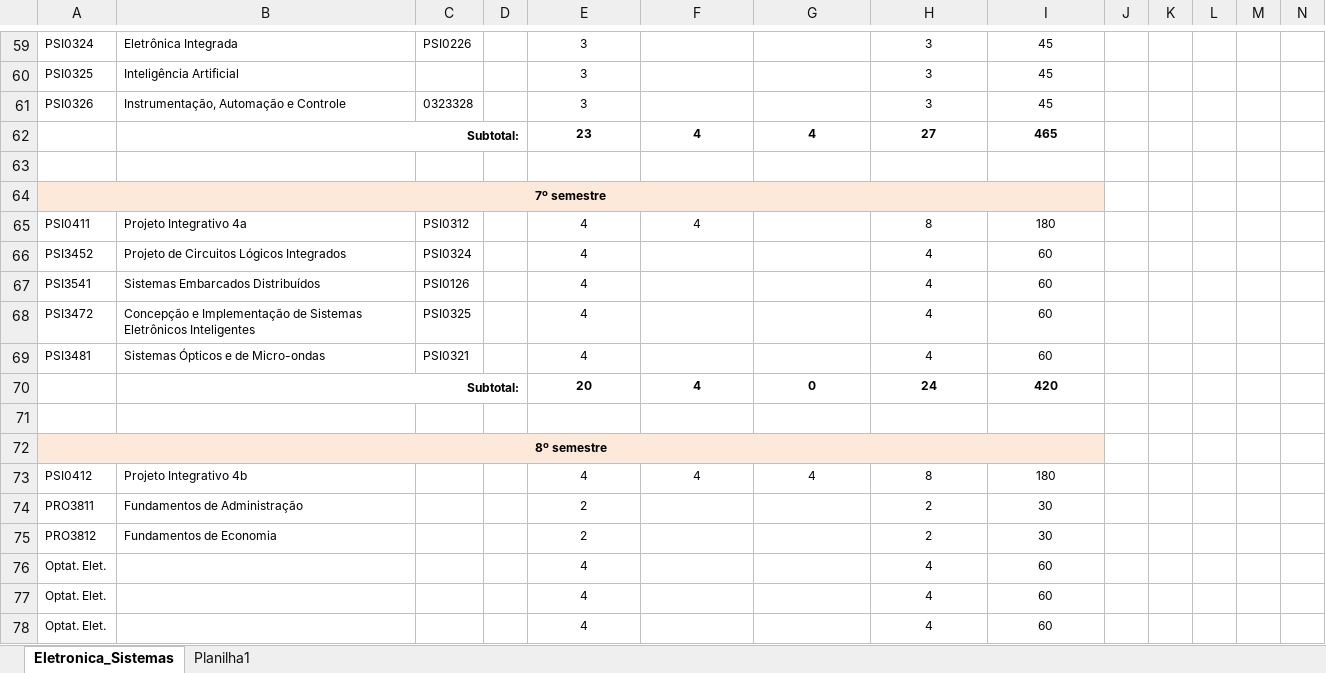
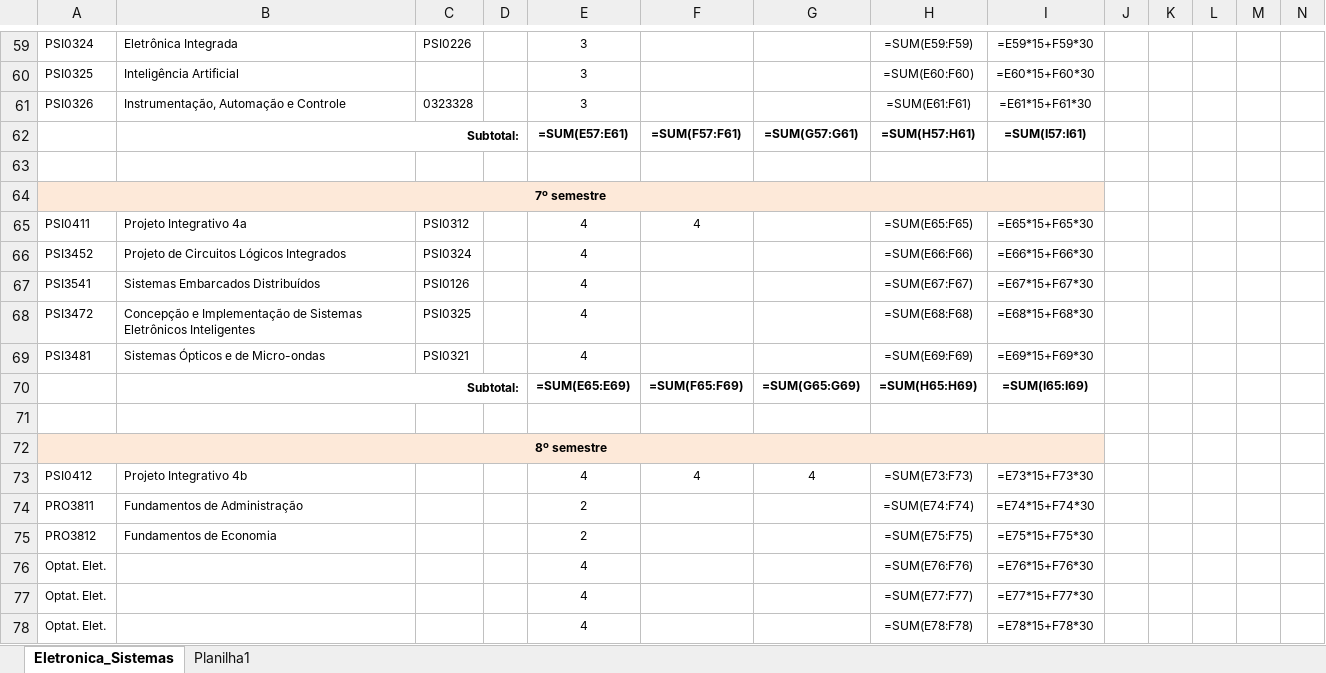
Before and after one commit to gprehder/engenharia_eletronica, an Excel workbook: Anexo A.xlsx, sheet Eletronica_Sistemas, drawn as a sheet; only a part is shown, gaps mark what is left out; values as stored, in another font and other column widths than the file's, no borders; formulas without a stored value are shown as written; charts and pictures not drawn; removed rows and columns are numbered as before the commit, all else as after; rows hold the shown columns only; the diff covers the shown part only; the diff names each change by its address in the sheet, - before the commit and + after, or states it on an @@ line.

```diff
--- a/Anexo A.xlsx (sheet Eletronica_Sistemas)
+++ b/Anexo A.xlsx (sheet Eletronica_Sistemas)
-H59: 3
+H59: =SUM(E59:F59)
-I59: 45
+I59: =E59*15+F59*30
-H60: 3
+H60: =SUM(E60:F60)
-I60: 45
+I60: =E60*15+F60*30
-H61: 3
+H61: =SUM(E61:F61)
-I61: 45
+I61: =E61*15+F61*30
-row 62:  | Subtotal: |  |  | 23 | 4 | 4 | 27 | 465
+row 62:  | Subtotal: |  |  | =SUM(E57:E61) | =SUM(F57:F61) | =SUM(G57:G61) | =SUM(H57:H61) | =SUM(I57:I61)
-H65: 8
+H65: =SUM(E65:F65)
-I65: 180
+I65: =E65*15+F65*30
-H66: 4
+H66: =SUM(E66:F66)
-I66: 60
+I66: =E66*15+F66*30
-H67: 4
+H67: =SUM(E67:F67)
-I67: 60
+I67: =E67*15+F67*30
-H68: 4
+H68: =SUM(E68:F68)
-I68: 60
+I68: =E68*15+F68*30
-H69: 4
+H69: =SUM(E69:F69)
-I69: 60
+I69: =E69*15+F69*30
-row 70:  | Subtotal: |  |  | 20 | 4 | 0 | 24 | 420
+row 70:  | Subtotal: |  |  | =SUM(E65:E69) | =SUM(F65:F69) | =SUM(G65:G69) | =SUM(H65:H69) | =SUM(I65:I69)
-H73: 8
+H73: =SUM(E73:F73)
-I73: 180
+I73: =E73*15+F73*30
-H74: 2
+H74: =SUM(E74:F74)
-I74: 30
+I74: =E74*15+F74*30
-H75: 2
+H75: =SUM(E75:F75)
-I75: 30
+I75: =E75*15+F75*30
-H76: 4
+H76: =SUM(E76:F76)
-I76: 60
+I76: =E76*15+F76*30
-H77: 4
+H77: =SUM(E77:F77)
-I77: 60
+I77: =E77*15+F77*30
-H78: 4
+H78: =SUM(E78:F78)
-I78: 60
+I78: =E78*15+F78*30
```
Also changed, not shown: 19 added rows, 19 removed rows and 131 edited cells elsewhere in this sheet, sheet Planilha1, charts or pictures, 48 other files.
